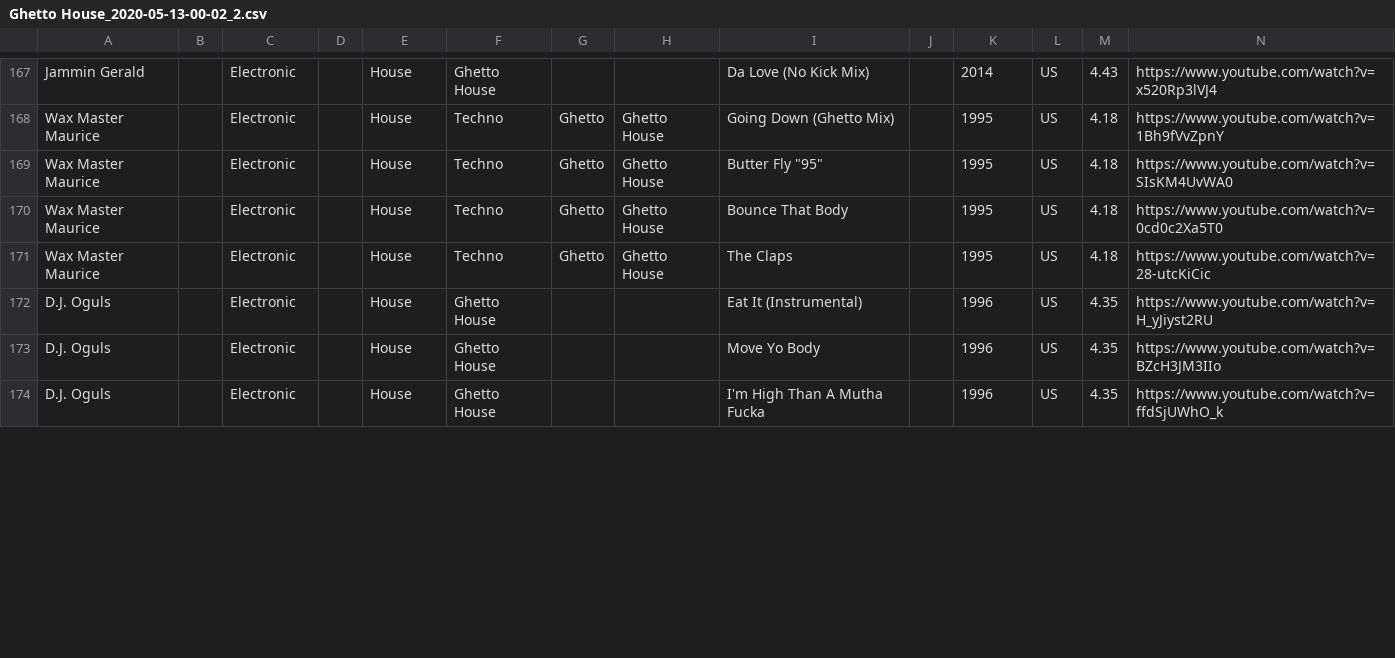
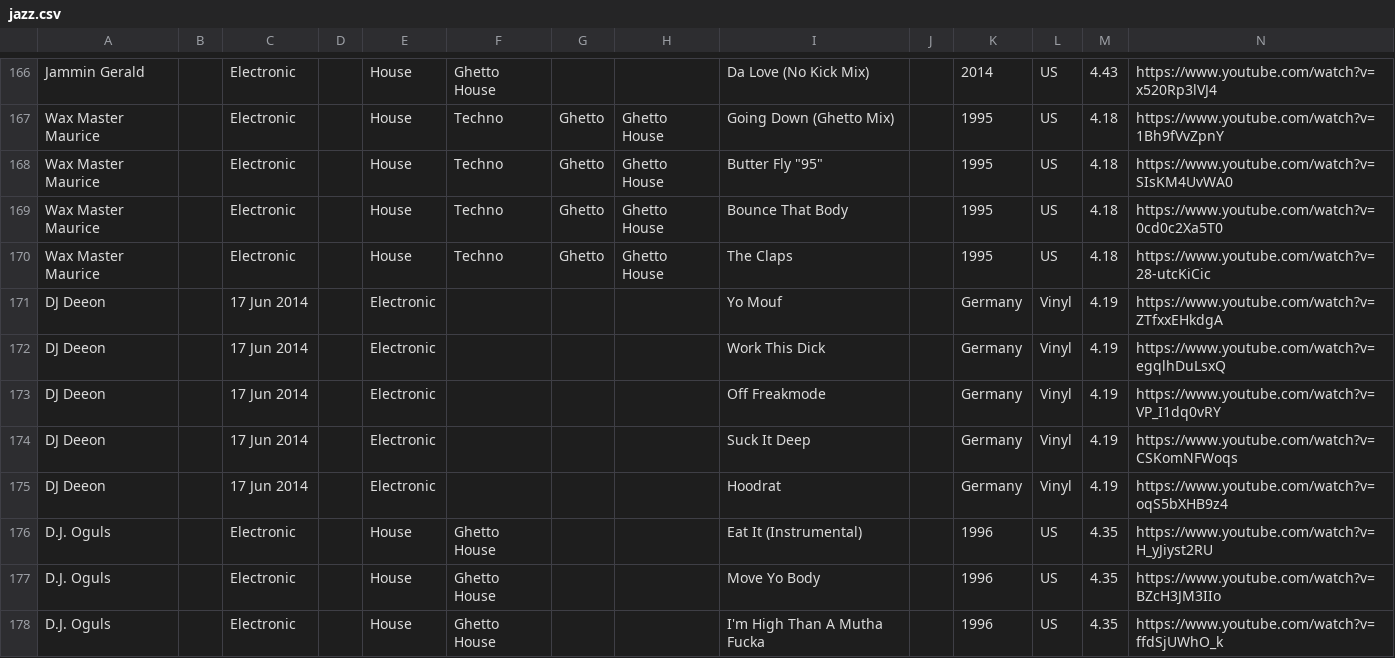
Before and after one commit to PhilippHamm/cratoo, a CSV file: lib/data/jazz.csv (was lib/data/Ghetto House_2020-05-13-00-02_2.csv), drawn as a sheet; only a part is shown, gaps mark what is left out; the diff covers the shown part only; the diff names each change by its address in the sheet, - before the commit and + after, or states it on an @@ line.

```diff
--- a/lib/data/Ghetto House_2020-05-13-00-02_2.csv
+++ b/lib/data/jazz.csv
+row 171: DJ Deeon |  | 17 Jun 2014 |  | Electronic |  |  |  | Yo Mouf |  | Germany | Vinyl | 4.19 | https://www.youtube.com/watch?v=ZTfxxEHkdgA
+row 172: DJ Deeon |  | 17 Jun 2014 |  | Electronic |  |  |  | Work This Dick |  | Germany | Vinyl | 4.19 | https://www.youtube.com/watch?v=egqlhDuLsxQ
+row 173: DJ Deeon |  | 17 Jun 2014 |  | Electronic |  |  |  | Off Freakmode |  | Germany | Vinyl | 4.19 | https://www.youtube.com/watch?v=VP_I1dq0vRY
+row 174: DJ Deeon |  | 17 Jun 2014 |  | Electronic |  |  |  | Suck It Deep |  | Germany | Vinyl | 4.19 | https://www.youtube.com/watch?v=CSKomNFWoqs
+row 175: DJ Deeon |  | 17 Jun 2014 |  | Electronic |  |  |  | Hoodrat |  | Germany | Vinyl | 4.19 | https://www.youtube.com/watch?v=oqS5bXHB9z4
```
Also changed, not shown: 6 removed rows, 15 moved rows and 18 edited cells elsewhere in this file, 11 other files.
